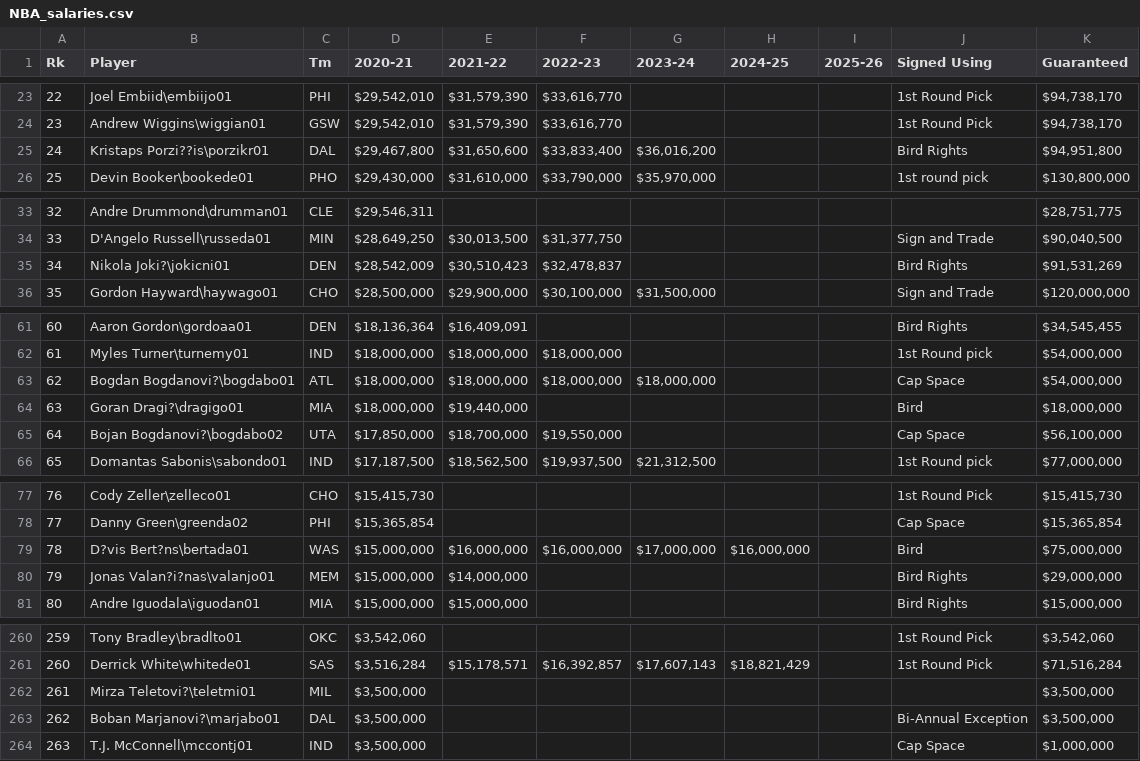
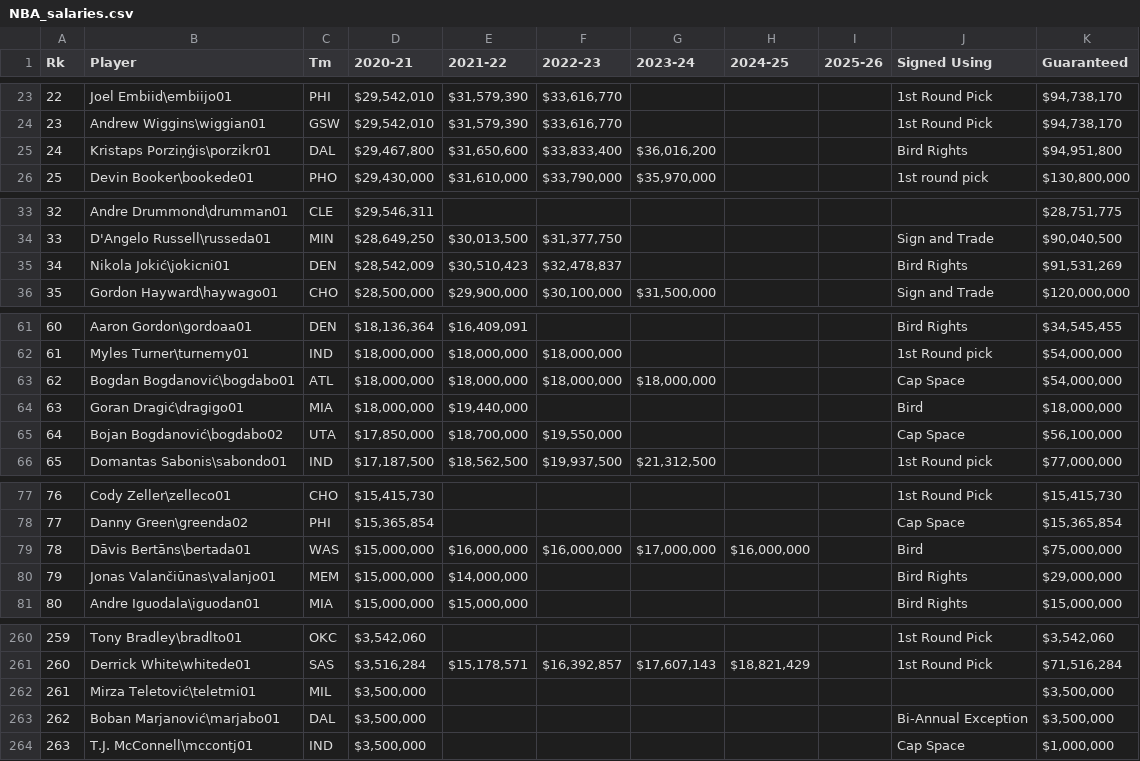
Before and after one commit to ic17rey/butler-groupA-project1, a CSV file: Resources/NBA_salaries.csv, drawn as a sheet; only a part is shown, gaps mark what is left out; the diff covers the shown part only; the diff names each change by its address in the sheet, - before the commit and + after, or states it on an @@ line.

Commit message:
Replace csv salaries file

```diff
--- a/Resources/NBA_salaries.csv
+++ b/Resources/NBA_salaries.csv
-B25 (Player): Kristaps Porzi??is\porzikr01
+B25 (Player): Kristaps Porziņģis\porzikr01
-B35 (Player): Nikola Joki?\jokicni01
+B35 (Player): Nikola Jokić\jokicni01
-B63 (Player): Bogdan Bogdanovi?\bogdabo01
+B63 (Player): Bogdan Bogdanović\bogdabo01
-B64 (Player): Goran Dragi?\dragigo01
+B64 (Player): Goran Dragić\dragigo01
-B65 (Player): Bojan Bogdanovi?\bogdabo02
+B65 (Player): Bojan Bogdanović\bogdabo02
-B79 (Player): D?vis Bert?ns\bertada01
+B79 (Player): Dāvis Bertāns\bertada01
-B80 (Player): Jonas Valan?i?nas\valanjo01
+B80 (Player): Jonas Valančiūnas\valanjo01
-B262 (Player): Mirza Teletovi?\teletmi01
+B262 (Player): Mirza Teletović\teletmi01
-B263 (Player): Boban Marjanovi?\marjabo01
+B263 (Player): Boban Marjanović\marjabo01
```
Also changed, not shown: 9 edited cells elsewhere in this file.
